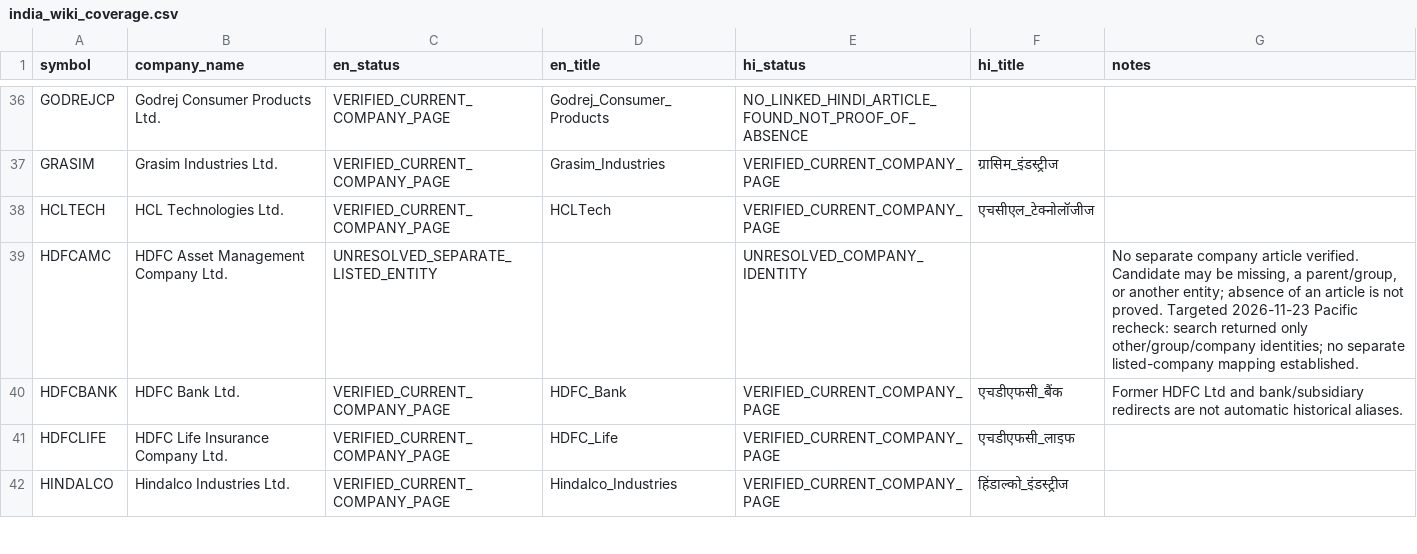
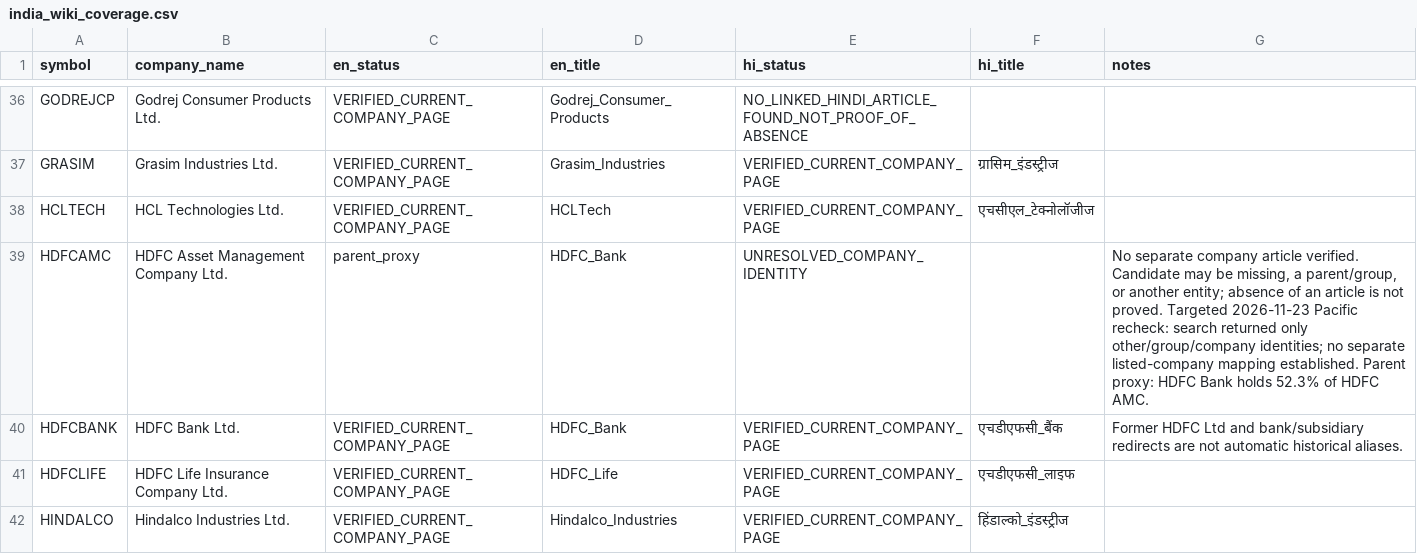
Before and after one commit to prs-016/indicatorlab, a CSV file: config/india_wiki_coverage.csv, drawn as a sheet; only a part is shown, gaps mark what is left out; the diff covers the shown part only.

Commit message:
Add verified India Wikipedia parent proxies

```diff
--- a/config/india_wiki_coverage.csv
+++ b/config/india_wiki_coverage.csv
@@ -38,3 +38,3 @@ GRASIM,Grasim Industries Ltd.,VERIFIED_CURRENT_COMPANY_PAGE,Grasim_Industries,VE
 HCLTECH,HCL Technologies Ltd.,VERIFIED_CURRENT_COMPANY_PAGE,HCLTech,VERIFIED_CURRENT_COMPANY_PAGE,एचसीएल_टेक्नोलॉजीज,
-HDFCAMC,HDFC Asset Management Company Ltd.,UNRESOLVED_SEPARATE_LISTED_ENTITY,,UNRESOLVED_COMPANY_IDENTITY,,"No separate company article verified. Candidate may be missing, a parent/group, or another entity; absence of an article is not proved.  Targeted 2026-11-23 Pacific recheck: search returned only other/group/company identities; no separate listed-company mapping established."
+HDFCAMC,HDFC Asset Management Company Ltd.,parent_proxy,HDFC_Bank,UNRESOLVED_COMPANY_IDENTITY,,"No separate company article verified. Candidate may be missing, a parent/group, or another entity; absence of an article is not proved.  Targeted 2026-11-23 Pacific recheck: search returned only other/group/company identities; no separate listed-company mapping established. Parent proxy: HDFC Bank holds 52.3% of HDFC AMC."
 HDFCBANK,HDFC Bank Ltd.,VERIFIED_CURRENT_COMPANY_PAGE,HDFC_Bank,VERIFIED_CURRENT_COMPANY_PAGE,एचडीएफसी_बैंक,Former HDFC Ltd and bank/subsidiary redirects are not automatic historical aliases.
```
Also changed, not shown: 27 edited cells elsewhere in this file, config/india_wiki_titles.csv, 8 other files.
